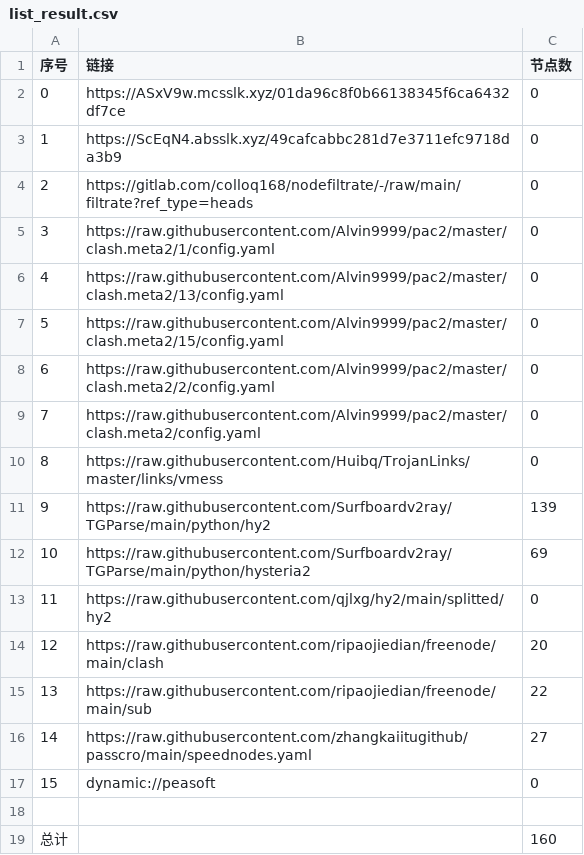
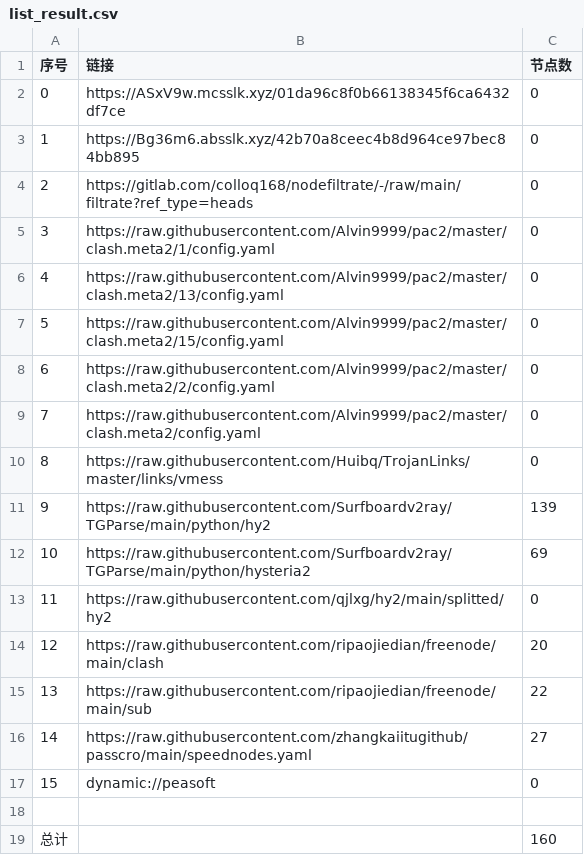
Before and after one commit to wnsnnnmwlls/AutoMergePublicNodes, a CSV file: list_result.csv, drawn as a sheet.

```diff
--- a/list_result.csv
+++ b/list_result.csv
@@ -2,3 +2,3 @@
 0,https://ASxV9w.mcsslk.xyz/01da96c8f0b66138345f6ca6432df7ce,0
-1,https://ScEqN4.absslk.xyz/49cafcabbc281d7e3711efc9718da3b9,0
+1,https://Bg36m6.absslk.xyz/42b70a8ceec4b8d964ce97bec84bb895,0
 2,https://gitlab.com/colloq168/nodefiltrate/-/raw/main/filtrate?ref_type=heads,0
```
Also changed, not shown: 8 other files.
